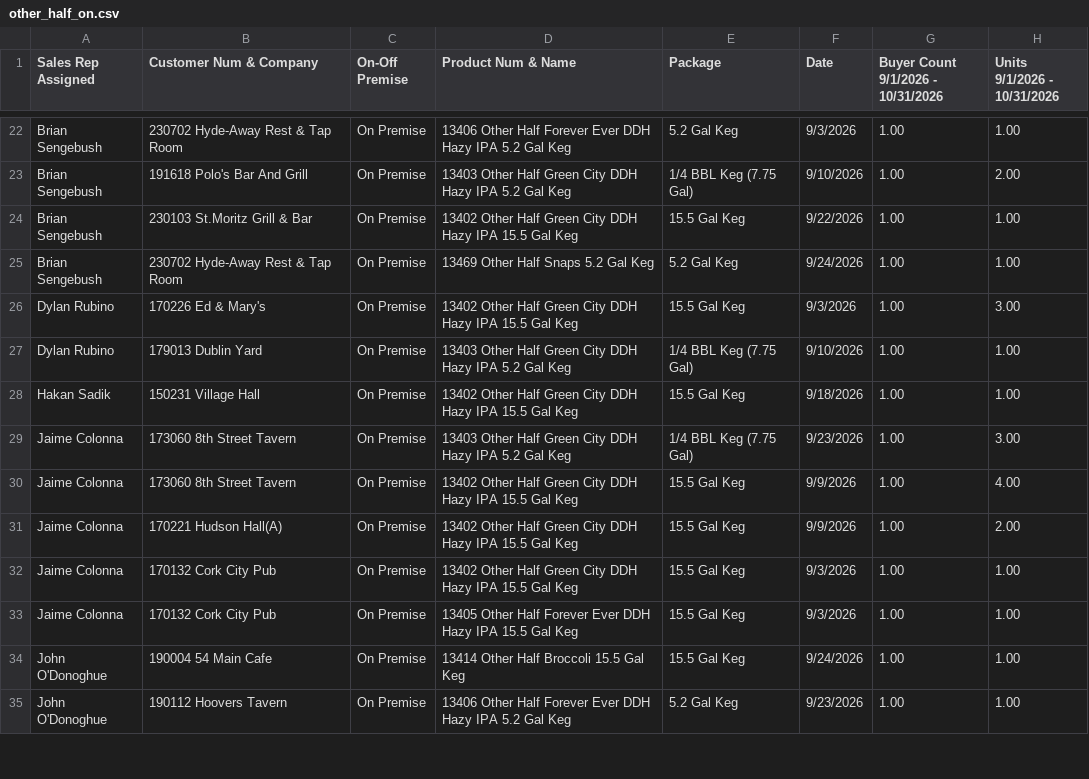
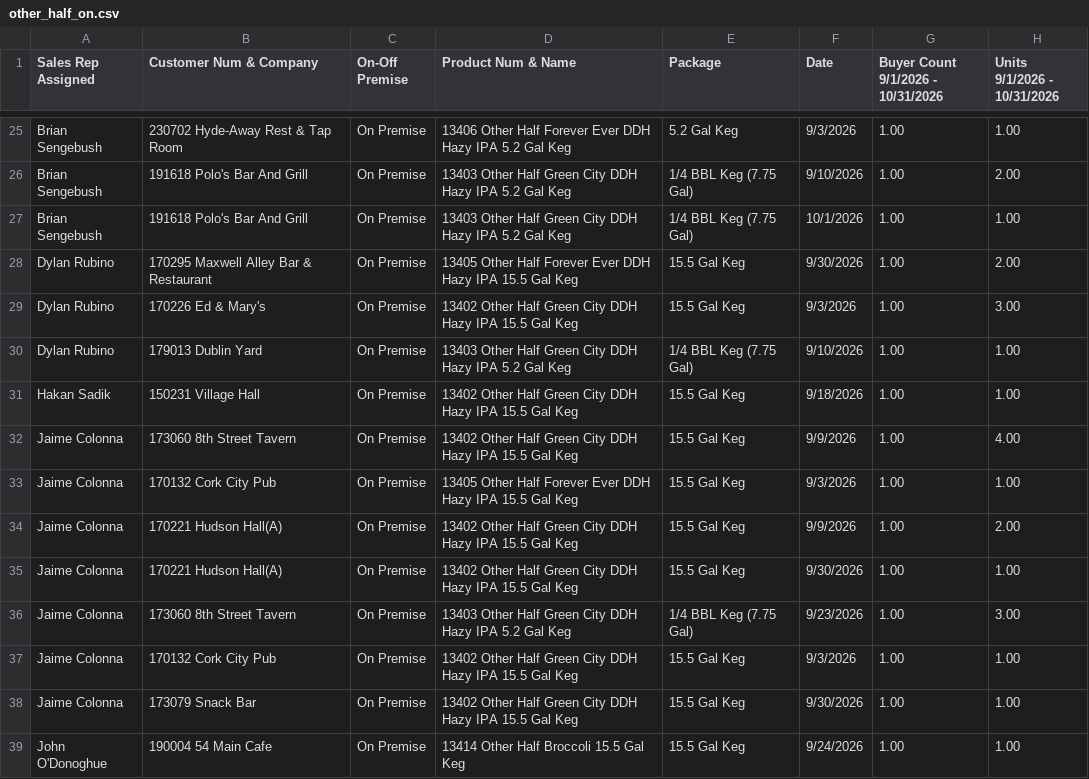
Before and after one commit to gavinsharkey5/Kohler-Dist-Master-Dashboard, a CSV file: incentive-tracking/data/other_half_on.csv, drawn as a sheet; only a part is shown, gaps mark what is left out; the shorter side is filled out with more unchanged rows; the diff covers the shown part only.

```diff
--- a/incentive-tracking/data/other_half_on.csv
+++ b/incentive-tracking/data/other_half_on.csv
@@ -23,4 +26,4 @@ Brian Sengebush,230702 Hyde-Away Rest & Tap Room,On Premise,13406 Other Half For
 Brian Sengebush,191618 Polo's Bar And Grill,On Premise,13403 Other Half Green City DDH Hazy IPA 5.2 Gal Keg,1/4 BBL Keg (7.75 Gal),9/10/2026,1.00,2.00
-Brian Sengebush,230103 St.Moritz Grill & Bar,On Premise,13402 Other Half Green City DDH Hazy IPA 15.5 Gal Keg,15.5 Gal Keg,9/22/2026,1.00,1.00
-Brian Sengebush,230702 Hyde-Away Rest & Tap Room,On Premise,13469 Other Half Snaps 5.2 Gal Keg,5.2 Gal Keg,9/24/2026,1.00,1.00
+Brian Sengebush,191618 Polo's Bar And Grill,On Premise,13403 Other Half Green City DDH Hazy IPA 5.2 Gal Keg,1/4 BBL Keg (7.75 Gal),10/1/2026,1.00,1.00
+Dylan Rubino,170295 Maxwell Alley Bar & Restaurant,On Premise,13405 Other Half Forever Ever DDH Hazy IPA 15.5 Gal Keg,15.5 Gal Keg,9/30/2026,1.00,2.00
 Dylan Rubino,170226 Ed & Mary's,On Premise,13402 Other Half Green City DDH Hazy IPA 15.5 Gal Keg,15.5 Gal Keg,9/3/2026,1.00,3.00
@@ -28,7 +31,9 @@ Dylan Rubino,179013 Dublin Yard,On Premise,13403 Other Half Green City DDH Hazy
 Hakan Sadik,150231 Village Hall,On Premise,13402 Other Half Green City DDH Hazy IPA 15.5 Gal Keg,15.5 Gal Keg,9/18/2026,1.00,1.00
+Jaime Colonna,173060 8th Street Tavern,On Premise,13402 Other Half Green City DDH Hazy IPA 15.5 Gal Keg,15.5 Gal Keg,9/9/2026,1.00,4.00
+Jaime Colonna,170132 Cork City Pub,On Premise,13405 Other Half Forever Ever DDH Hazy IPA 15.5 Gal Keg,15.5 Gal Keg,9/3/2026,1.00,1.00
+Jaime Colonna,170221 Hudson Hall(A),On Premise,13402 Other Half Green City DDH Hazy IPA 15.5 Gal Keg,15.5 Gal Keg,9/9/2026,1.00,2.00
+Jaime Colonna,170221 Hudson Hall(A),On Premise,13402 Other Half Green City DDH Hazy IPA 15.5 Gal Keg,15.5 Gal Keg,9/30/2026,1.00,1.00
 Jaime Colonna,173060 8th Street Tavern,On Premise,13403 Other Half Green City DDH Hazy IPA 5.2 Gal Keg,1/4 BBL Keg (7.75 Gal),9/23/2026,1.00,3.00
-Jaime Colonna,173060 8th Street Tavern,On Premise,13402 Other Half Green City DDH Hazy IPA 15.5 Gal Keg,15.5 Gal Keg,9/9/2026,1.00,4.00
-Jaime Colonna,170221 Hudson Hall(A),On Premise,13402 Other Half Green City DDH Hazy IPA 15.5 Gal Keg,15.5 Gal Keg,9/9/2026,1.00,2.00
 Jaime Colonna,170132 Cork City Pub,On Premise,13402 Other Half Green City DDH Hazy IPA 15.5 Gal Keg,15.5 Gal Keg,9/3/2026,1.00,1.00
-Jaime Colonna,170132 Cork City Pub,On Premise,13405 Other Half Forever Ever DDH Hazy IPA 15.5 Gal Keg,15.5 Gal Keg,9/3/2026,1.00,1.00
+Jaime Colonna,173079 Snack Bar,On Premise,13402 Other Half Green City DDH Hazy IPA 15.5 Gal Keg,15.5 Gal Keg,9/30/2026,1.00,1.00
 John O'Donoghue,190004 54 Main Cafe,On Premise,13414 Other Half Broccoli 15.5 Gal Keg,15.5 Gal Keg,9/24/2026,1.00,1.00
```
Also changed, not shown: 11 added rows, 26 moved rows and 21 edited cells elsewhere in this file, incentive-tracking/data/evil_genius.csv, incentive-tracking/data/montauk.csv, 7 other files.
